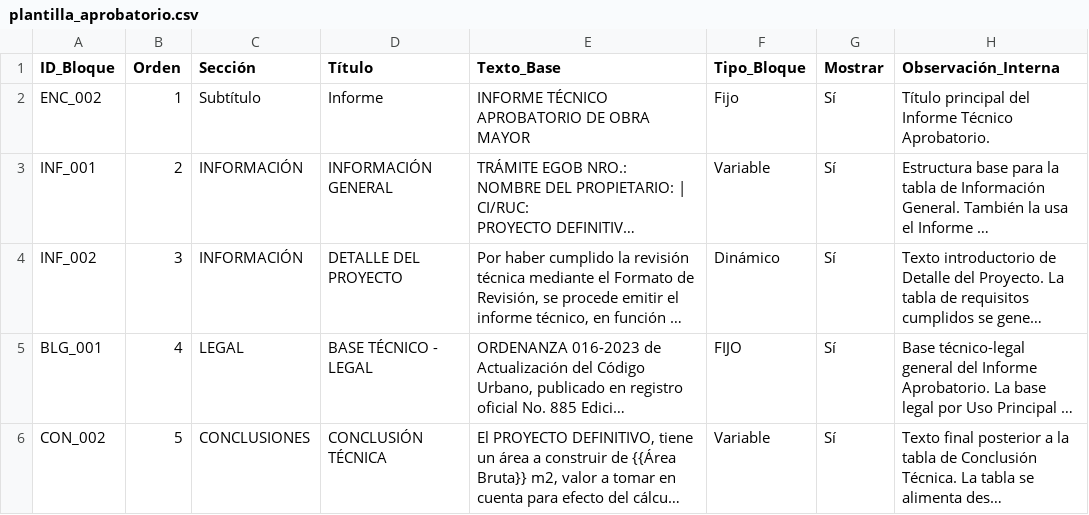
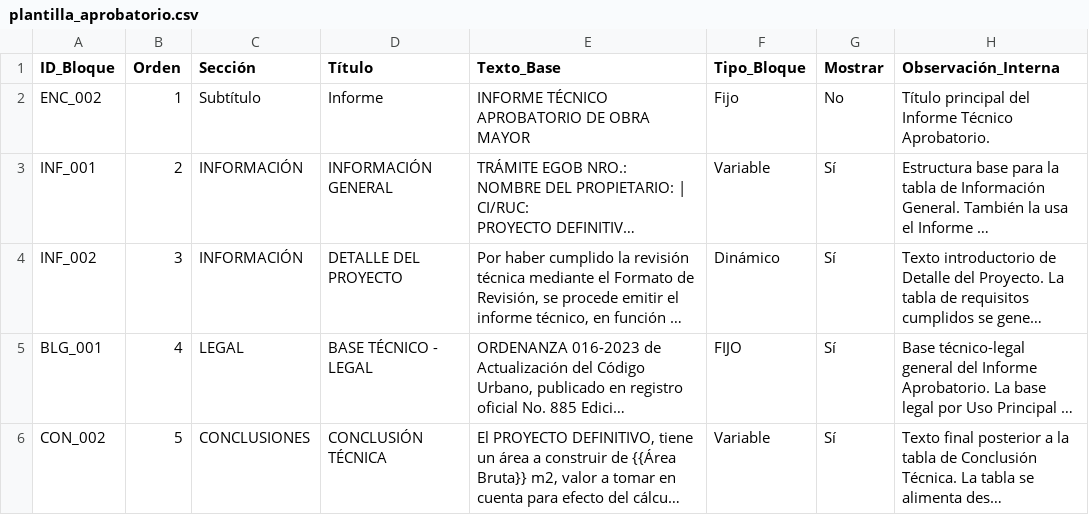
Before and after one commit to scarlettenietopaez-blip/generador_informes_OM, a CSV file: data/plantilla_aprobatorio.csv, drawn as a sheet; long unchanged cells end in …; the diff names each change by its address in the sheet, - before the commit and + after, or states it on an @@ line.

Commit message:
Update plantilla_aprobatorio.csv

```diff
--- a/data/plantilla_aprobatorio.csv
+++ b/data/plantilla_aprobatorio.csv
-G2 (Mostrar): Sí
+G2 (Mostrar): No
```
